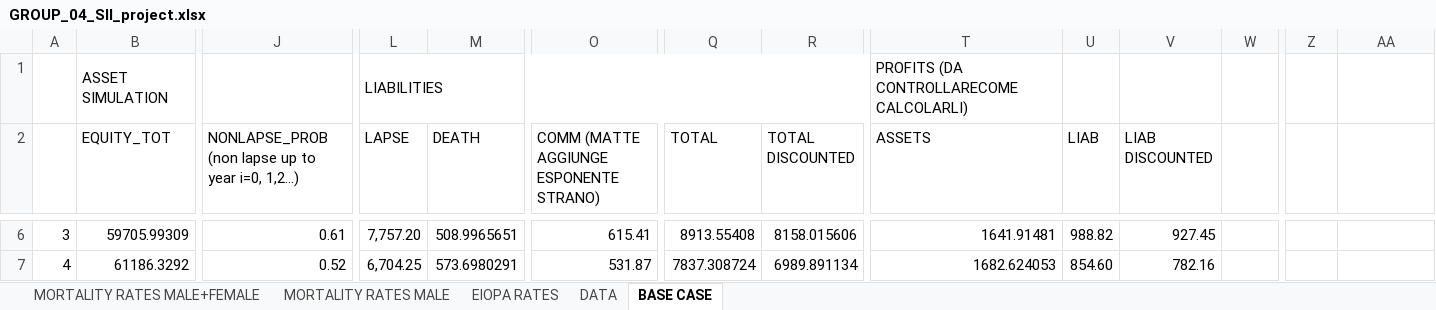
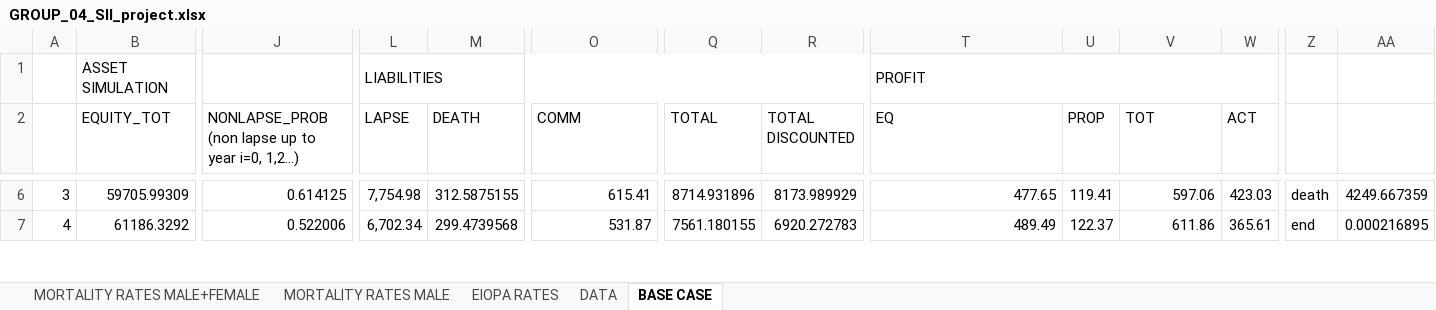
Before and after one commit to ClaudiooBarbieri/econometric-insurance, an Excel workbook: insurance/GROUP_04_SII_project.xlsx, sheet BASE CASE, drawn as a sheet; only a part is shown, gaps mark what is left out; values as stored, in another font and other column widths than the file's, no cell formats; the diff covers the shown part only; the diff names each change by its address in the sheet, - before the commit and + after, or states it on an @@ line.

```diff
--- a/insurance/GROUP_04_SII_project.xlsx (sheet BASE CASE)
+++ b/insurance/GROUP_04_SII_project.xlsx (sheet BASE CASE)
-T1 (EQ): PROFITS (DA CONTROLLARECOME CALCOLARLI)
+T1 (EQ): PROFIT
+T1:W1 merged
-O2: COMM (MATTE AGGIUNGE ESPONENTE STRANO)
+O2: COMM
-T2: ASSETS
+T2: EQ
-U2: LIAB
+U2: PROP
-V2: LIAB DISCOUNTED
+V2: TOT
-W2: (empty)
+W2: ACT
-J6: 0.61
+J6: 0.614125
-L6 (LAPSE): 7,757.20
+L6 (LAPSE): 7,754.98
-M6 (DEATH): 508.9965651
+M6 (DEATH): 312.5875155
-Q6 (TOTAL): 8913.55408
+Q6 (TOTAL): 8714.931896
-R6 (TOTAL DISCOUNTED): 8158.015606
+R6 (TOTAL DISCOUNTED): 8173.989929
-T6 (EQ): 1641.91481
+T6 (EQ): 477.65
-U6 (PROP): 988.82
+U6 (PROP): 119.41
-V6 (TOT): 927.45
+V6 (TOT): 597.06
-W6 (ACT): (empty)
+W6 (ACT): 423.03
-Z6: (empty)
+Z6: death
-AA6: (empty)
+AA6: 4249.667359
-J7: 0.52
+J7: 0.522006
-L7 (LAPSE): 6,704.25
+L7 (LAPSE): 6,702.34
-M7 (DEATH): 573.6980291
+M7 (DEATH): 299.4739568
-Q7 (TOTAL): 7837.308724
+Q7 (TOTAL): 7561.180155
-R7 (TOTAL DISCOUNTED): 6989.891134
+R7 (TOTAL DISCOUNTED): 6920.272783
-T7 (EQ): 1682.624053
+T7 (EQ): 489.49
-U7 (PROP): 854.60
+U7 (PROP): 122.37
-V7 (TOT): 782.16
+V7 (TOT): 611.86
-W7 (ACT): (empty)
+W7 (ACT): 365.61
-Z7: (empty)
+Z7: end
-AA7: (empty)
+AA7: 0.000216895
```
Also changed, not shown: 444 edited cells elsewhere in this sheet, cell formats, formulas that keep their value, 9 other files.
